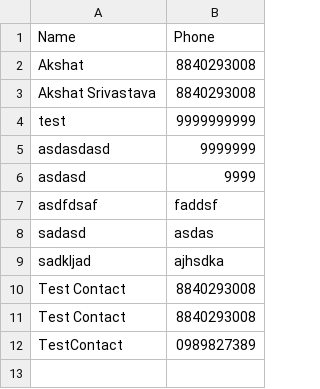
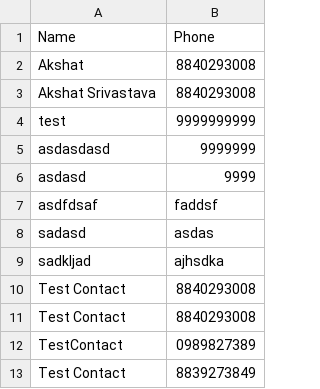
Before and after one commit to AkshatSW/Policy_Mandi_App, a CSV file: contacts.csv, drawn as a sheet; the diff names each change by its address in the sheet, - before the commit and + after, or states it on an @@ line.

Commit message:
mailing test

```diff
--- a/contacts.csv
+++ b/contacts.csv
+row 13: Test Contact | 8839273849
```
Also changed, not shown: 2 other files.
